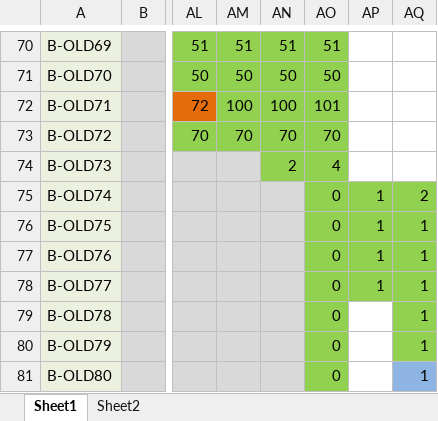
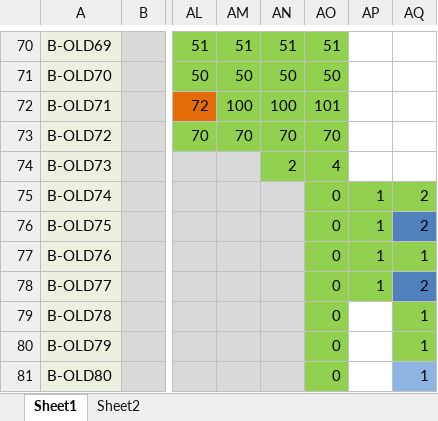
Before and after one commit to DHU-A501/Li-ion-Battery-Data, an Excel workbook: 多次循环电池数据整理.xlsx, sheet Sheet1, drawn as a sheet; only a part is shown, gaps mark what is left out; values as stored, in another font and other column widths than the file's, no borders; the diff names each change by its address in the sheet, - before the commit and + after, or states it on an @@ line.

```diff
--- a/多次循环电池数据整理.xlsx (sheet Sheet1)
+++ b/多次循环电池数据整理.xlsx (sheet Sheet1)
-AQ76: 1
+AQ76: 2
-AQ76 fill: #92D050
+AQ76 fill: #4F81BD
-AQ78: 1
+AQ78: 2
-AQ78 fill: #92D050
+AQ78 fill: #4F81BD
```
Also changed, not shown: 2 other files.
